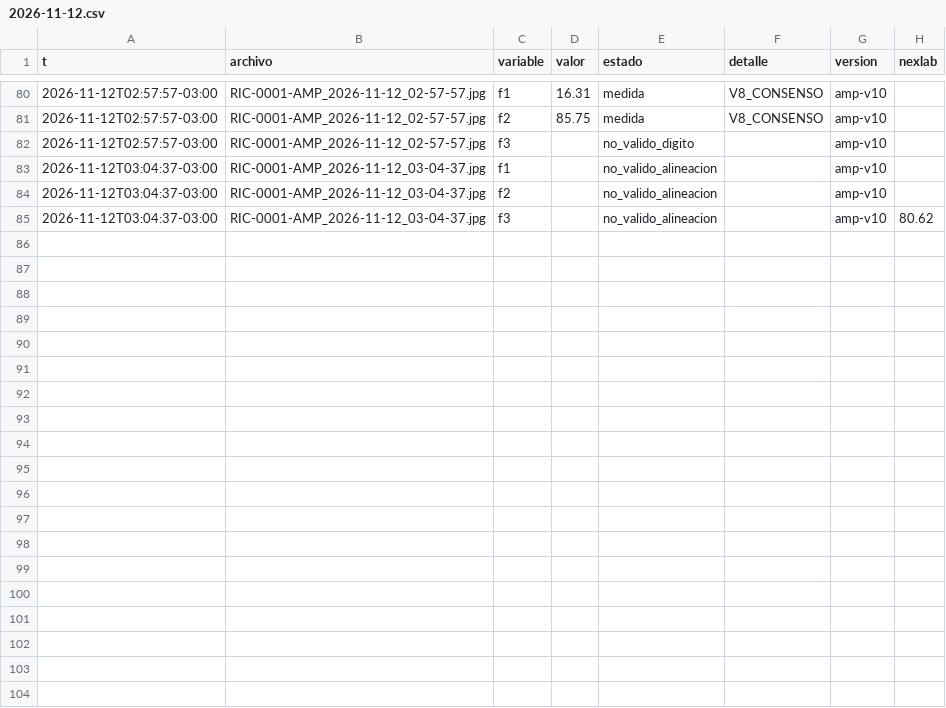
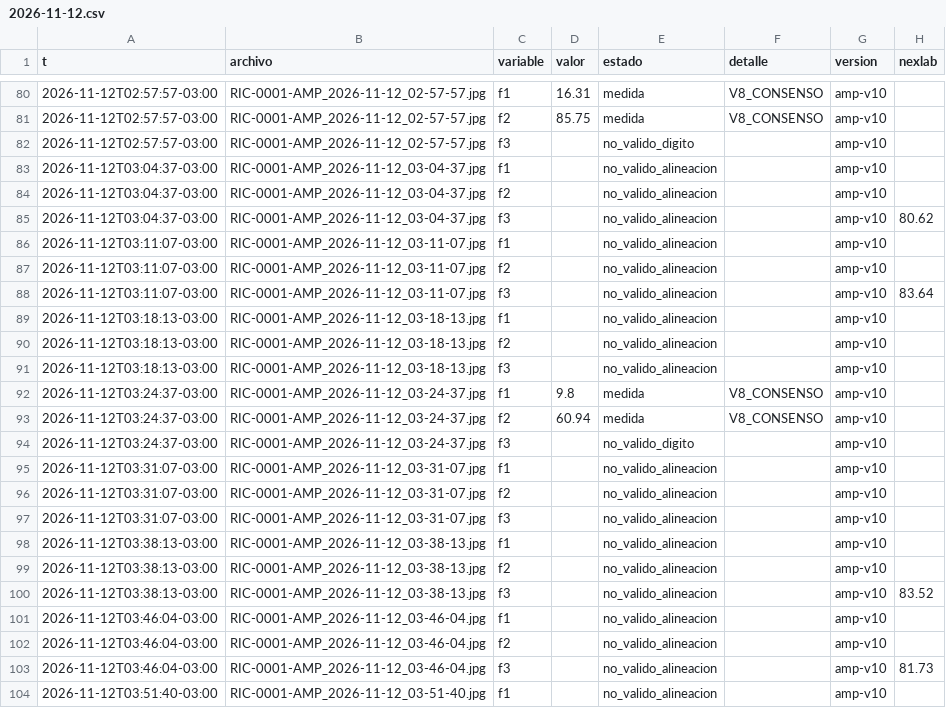
Before and after one commit to Andyyff/tesis-saman, a CSV file: datos/lecturas/amp/2026-11-12.csv, drawn as a sheet; only a part is shown, gaps mark what is left out; the diff covers the shown part only; the diff names each change by its address in the sheet, - before the commit and + after, or states it on an @@ line.

Commit message:
datos 2026-11-12T07:26Z

```diff
--- a/datos/lecturas/amp/2026-11-12.csv
+++ b/datos/lecturas/amp/2026-11-12.csv
+row 86: 2026-11-12T03:11:07-03:00 | RIC-0001-AMP_2026-11-12_03-11-07.jpg | f1 |  | no_valido_alineacion |  | amp-v10
+row 87: 2026-11-12T03:11:07-03:00 | RIC-0001-AMP_2026-11-12_03-11-07.jpg | f2 |  | no_valido_alineacion |  | amp-v10
+row 88: 2026-11-12T03:11:07-03:00 | RIC-0001-AMP_2026-11-12_03-11-07.jpg | f3 |  | no_valido_alineacion |  | amp-v10 | 83.64
+row 89: 2026-11-12T03:18:13-03:00 | RIC-0001-AMP_2026-11-12_03-18-13.jpg | f1 |  | no_valido_alineacion |  | amp-v10
+row 90: 2026-11-12T03:18:13-03:00 | RIC-0001-AMP_2026-11-12_03-18-13.jpg | f2 |  | no_valido_alineacion |  | amp-v10
+row 91: 2026-11-12T03:18:13-03:00 | RIC-0001-AMP_2026-11-12_03-18-13.jpg | f3 |  | no_valido_alineacion |  | amp-v10
+row 92: 2026-11-12T03:24:37-03:00 | RIC-0001-AMP_2026-11-12_03-24-37.jpg | f1 | 9.8 | medida | V8_CONSENSO | amp-v10
+row 93: 2026-11-12T03:24:37-03:00 | RIC-0001-AMP_2026-11-12_03-24-37.jpg | f2 | 60.94 | medida | V8_CONSENSO | amp-v10
+row 94: 2026-11-12T03:24:37-03:00 | RIC-0001-AMP_2026-11-12_03-24-37.jpg | f3 |  | no_valido_digito |  | amp-v10
+row 95: 2026-11-12T03:31:07-03:00 | RIC-0001-AMP_2026-11-12_03-31-07.jpg | f1 |  | no_valido_alineacion |  | amp-v10
+row 96: 2026-11-12T03:31:07-03:00 | RIC-0001-AMP_2026-11-12_03-31-07.jpg | f2 |  | no_valido_alineacion |  | amp-v10
+row 97: 2026-11-12T03:31:07-03:00 | RIC-0001-AMP_2026-11-12_03-31-07.jpg | f3 |  | no_valido_alineacion |  | amp-v10
+row 98: 2026-11-12T03:38:13-03:00 | RIC-0001-AMP_2026-11-12_03-38-13.jpg | f1 |  | no_valido_alineacion |  | amp-v10
+row 99: 2026-11-12T03:38:13-03:00 | RIC-0001-AMP_2026-11-12_03-38-13.jpg | f2 |  | no_valido_alineacion |  | amp-v10
+row 100: 2026-11-12T03:38:13-03:00 | RIC-0001-AMP_2026-11-12_03-38-13.jpg | f3 |  | no_valido_alineacion |  | amp-v10 | 83.52
+row 101: 2026-11-12T03:46:04-03:00 | RIC-0001-AMP_2026-11-12_03-46-04.jpg | f1 |  | no_valido_alineacion |  | amp-v10
+row 102: 2026-11-12T03:46:04-03:00 | RIC-0001-AMP_2026-11-12_03-46-04.jpg | f2 |  | no_valido_alineacion |  | amp-v10
+row 103: 2026-11-12T03:46:04-03:00 | RIC-0001-AMP_2026-11-12_03-46-04.jpg | f3 |  | no_valido_alineacion |  | amp-v10 | 81.73
+row 104: 2026-11-12T03:51:40-03:00 | RIC-0001-AMP_2026-11-12_03-51-40.jpg | f1 |  | no_valido_alineacion |  | amp-v10
```
Also changed, not shown: 17 added rows elsewhere in this file, datos/lecturas/left/2026-11-12.csv, datos/lecturas/top/2026-11-12.csv, 8 other files.
